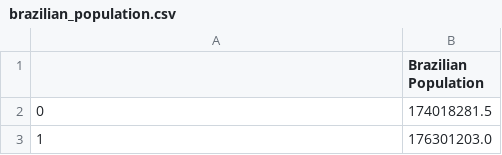
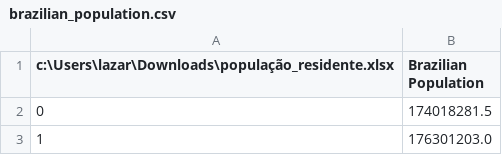
Before and after one commit to LazaroDamasceno/Dissertacao-Mestrado, a CSV file: eda/correlacao/brazilian_population.csv, drawn as a sheet; only a part is shown.

Commit message:
Criou o notebook correlacao_usointernet_densidadedemografica_populacao_brasil_regioes

```diff
--- a/eda/correlacao/brazilian_population.csv
+++ b/eda/correlacao/brazilian_population.csv
@@ -1,2 +1,2 @@
-,Brazilian Population
+c:\Users\lazar\Downloads\população_residente.xlsx,Brazilian Population
 0,174018281.5
```
Also changed, not shown: 27 other files.
